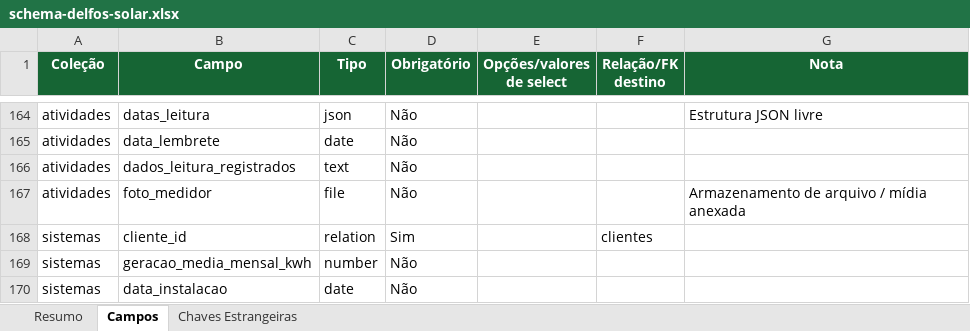
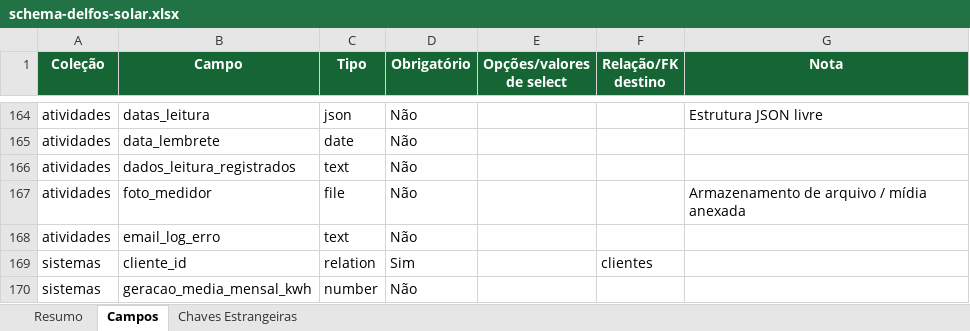
Before and after one commit to joaovictorbfuchs-cell/crm-delfos-solar-1m9ann9u0, an Excel workbook: public/schema-delfos-solar.xlsx, sheet Campos, drawn as a sheet; only a part is shown, gaps mark what is left out; the shorter side is filled out with more unchanged rows; values as stored, in another font and other column widths than the file's, no borders; the diff names each change by its address in the sheet, - before the commit and + after, or states it on an @@ line.

Commit message:
Bug report do usuário no CRM Delfos Solar (rota /atividades):

```diff
--- a/public/schema-delfos-solar.xlsx (sheet Campos)
+++ b/public/schema-delfos-solar.xlsx (sheet Campos)
+row 168: atividades | email_log_erro | text | Não
```
Also changed, not shown: sheet Resumo, 13 other files.
